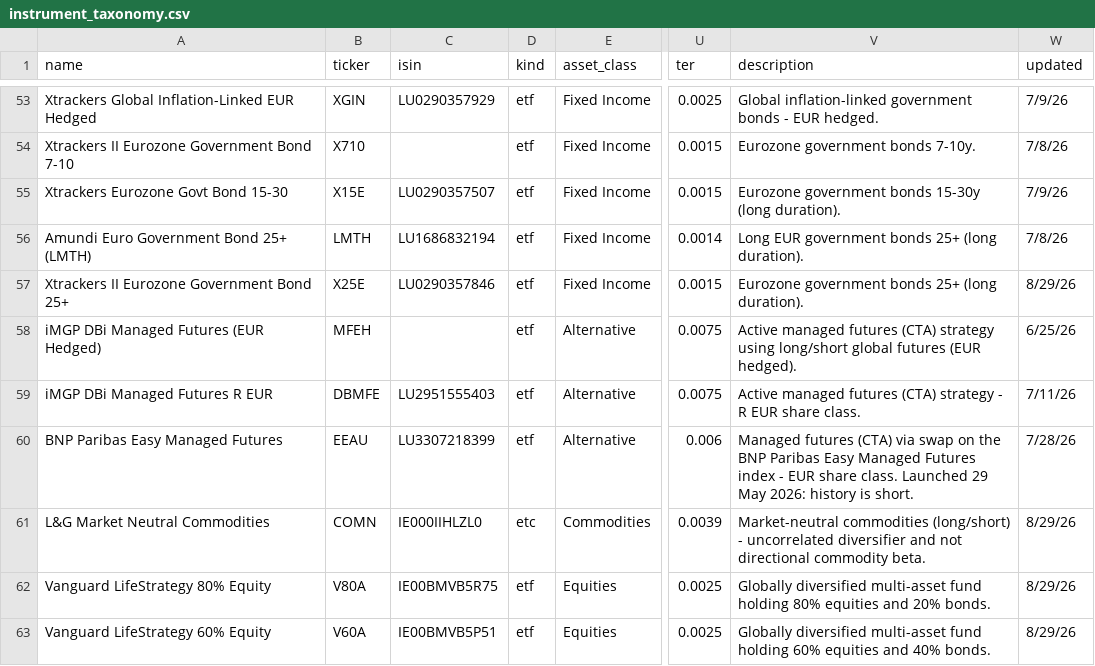
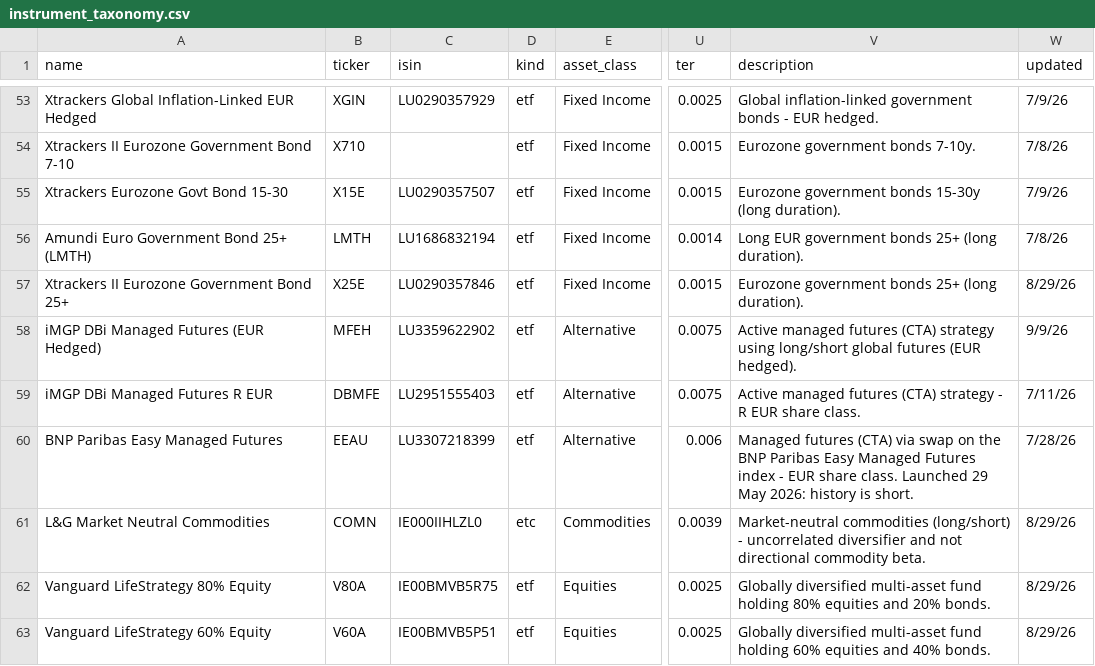
Before and after one commit to simonesassi-eng/tarzan, a CSV file: input/instrument_taxonomy.csv, drawn as a sheet; only a part is shown, gaps mark what is left out; the diff names each change by its address in the sheet, - before the commit and + after, or states it on an @@ line.

Commit message:
fix(taxonomy): MFEH's ISIN was missing, so every run 404'd resolving it
The EUR-hedged managed-futures share class had no ISIN, so resolution fell back
to the bare ticker and Yahoo answered "Quote not found for symbol: MFEH" on
every pipeline and what-if run. The series still resolved through other
candidates, which is why the metrics were right and the noise looked harmless.

LU3359622902, taken from a settled Fineco execution rather than a provider page,
so it is the share class actually tradeable on this account.

```diff
--- a/input/instrument_taxonomy.csv
+++ b/input/instrument_taxonomy.csv
-C58 (isin): (empty)
+C58 (isin): LU3359622902
-W58 (updated): 6/25/26
+W58 (updated): 9/9/26
```
